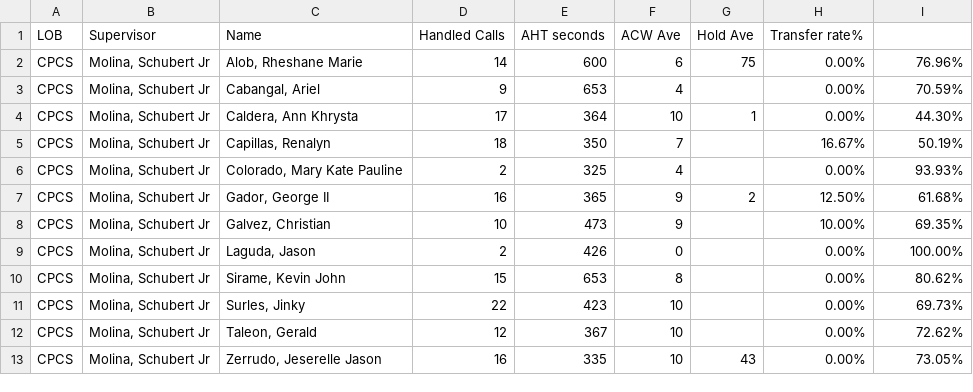
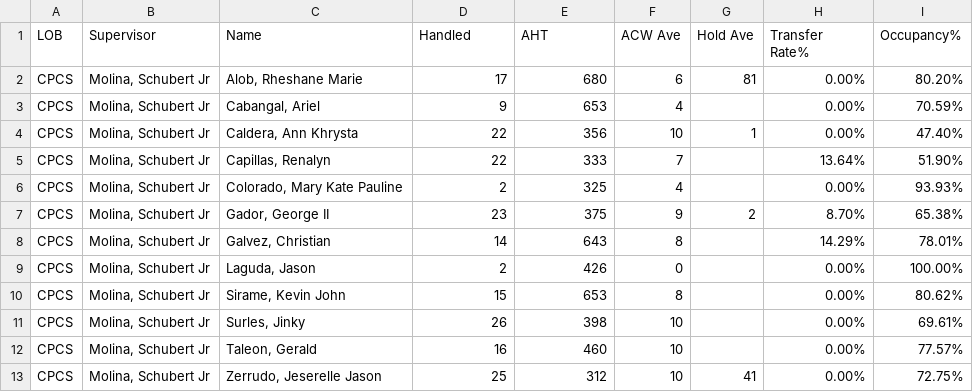
Before and after one commit to cbandoy/CPCSAHTinterval, a CSV file: cpcs.csv, drawn as a sheet; only a part is shown; the diff covers the shown part only.

```diff
--- a/cpcs.csv
+++ b/cpcs.csv
@@ -1,13 +1,13 @@
-LOB,Supervisor,Name ,Handled Calls ,AHT seconds,ACW Ave,Hold Ave,Transfer rate%,
-CPCS,"Molina, Schubert Jr","Alob, Rheshane Marie",14,600,6,75,0.00%,76.96%
+LOB,Supervisor,Name,Handled,AHT,ACW Ave,Hold Ave,Transfer Rate%,Occupancy%
+CPCS,"Molina, Schubert Jr","Alob, Rheshane Marie",17,680,6,81,0.00%,80.20%
 CPCS,"Molina, Schubert Jr","Cabangal, Ariel",9,653,4,,0.00%,70.59%
-CPCS,"Molina, Schubert Jr","Caldera, Ann Khrysta",17,364,10,1,0.00%,44.30%
-CPCS,"Molina, Schubert Jr","Capillas, Renalyn",18,350,7,,16.67%,50.19%
+CPCS,"Molina, Schubert Jr","Caldera, Ann Khrysta",22,356,10,1,0.00%,47.40%
+CPCS,"Molina, Schubert Jr","Capillas, Renalyn",22,333,7,,13.64%,51.90%
 CPCS,"Molina, Schubert Jr","Colorado, Mary Kate Pauline",2,325,4,,0.00%,93.93%
-CPCS,"Molina, Schubert Jr","Gador, George II",16,365,9,2,12.50%,61.68%
-CPCS,"Molina, Schubert Jr","Galvez, Christian",10,473,9,,10.00%,69.35%
+CPCS,"Molina, Schubert Jr","Gador, George II",23,375,9,2,8.70%,65.38%
+CPCS,"Molina, Schubert Jr","Galvez, Christian",14,643,8,,14.29%,78.01%
 CPCS,"Molina, Schubert Jr","Laguda, Jason",2,426,0,,0.00%,100.00%
 CPCS,"Molina, Schubert Jr","Sirame, Kevin John",15,653,8,,0.00%,80.62%
-CPCS,"Molina, Schubert Jr","Surles, Jinky",22,423,10,,0.00%,69.73%
-CPCS,"Molina, Schubert Jr","Taleon, Gerald",12,367,10,,0.00%,72.62%
-CPCS,"Molina, Schubert Jr","Zerrudo, Jeserelle Jason",16,335,10,43,0.00%,73.05%
+CPCS,"Molina, Schubert Jr","Surles, Jinky",26,398,10,,0.00%,69.61%
+CPCS,"Molina, Schubert Jr","Taleon, Gerald",16,460,10,,0.00%,77.57%
+CPCS,"Molina, Schubert Jr","Zerrudo, Jeserelle Jason",25,312,10,41,0.00%,72.75%
```
Also changed, not shown: 47 edited cells elsewhere in this file, cpcsAHT.csv, 1 other file.
